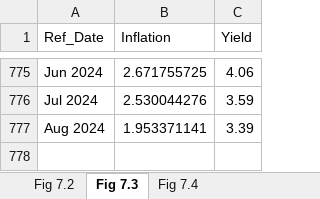
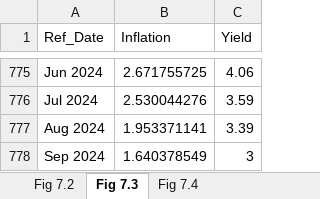
Before and after one commit to trevortombe/RealTimeGraphs, an Excel workbook: Data/C07 Figures.xlsx, sheet Fig 7.3, drawn as a sheet; only a part is shown, gaps mark what is left out; values as stored, in another font and other column widths than the file's, no borders; charts and pictures not drawn; the diff names each change by its address in the sheet, - before the commit and + after, or states it on an @@ line.

Commit message:
Update All Figures

```diff
--- a/Data/C07 Figures.xlsx (sheet Fig 7.3)
+++ b/Data/C07 Figures.xlsx (sheet Fig 7.3)
+row 778: Sep 2024 | 1.640378549 | 3
```
Also changed, not shown: sheet Fig 7.4, charts or pictures, Data/C02 Figures.xlsx, 4 other files.
